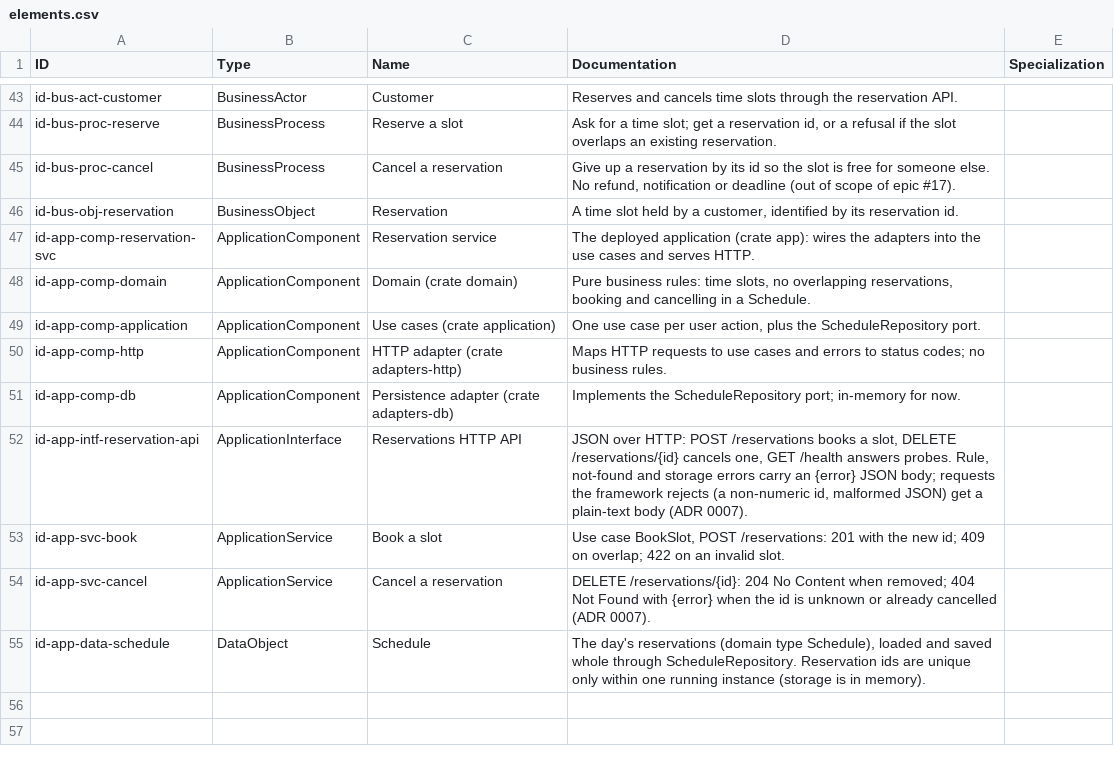
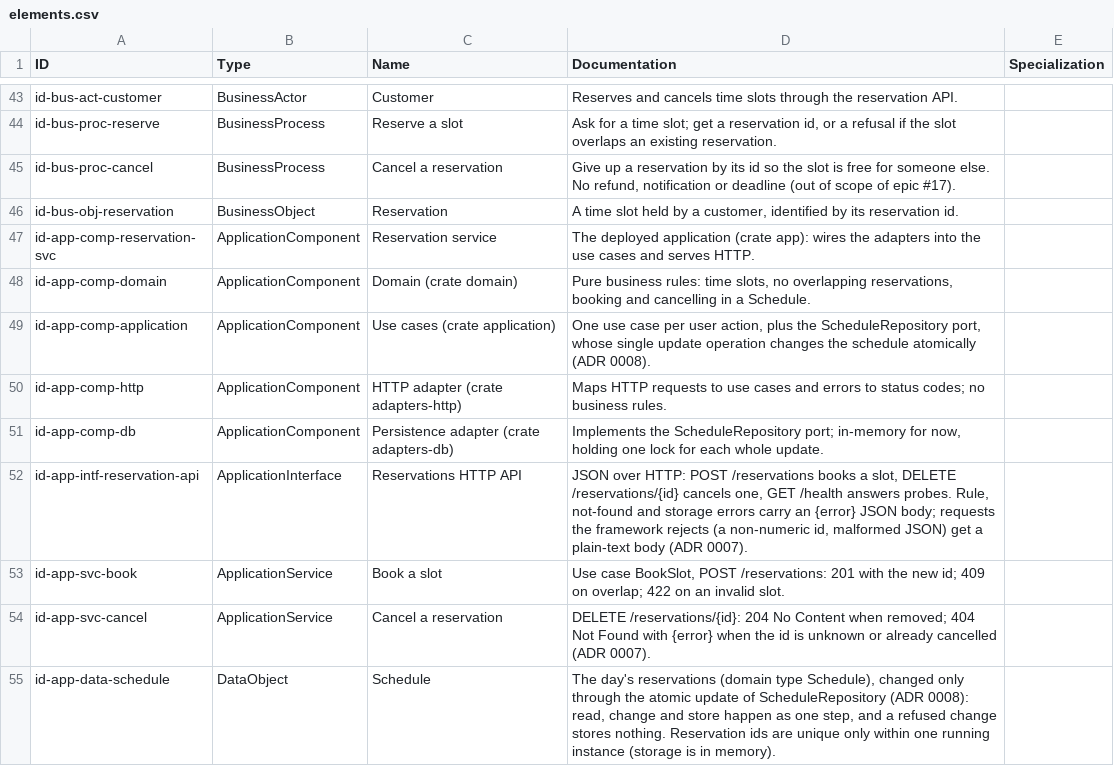
Before and after one commit to num-bbro/rust-factory, a CSV file: docs/architecture/model/elements.csv, drawn as a sheet; only a part is shown, gaps mark what is left out.

```diff
--- a/docs/architecture/model/elements.csv
+++ b/docs/architecture/model/elements.csv
@@ -48,5 +48,5 @@
 "id-app-comp-domain","ApplicationComponent","Domain (crate domain)","Pure business rules: time slots, no overlapping reservations, booking and cancelling in a Schedule.",""
-"id-app-comp-application","ApplicationComponent","Use cases (crate application)","One use case per user action, plus the ScheduleRepository port.",""
+"id-app-comp-application","ApplicationComponent","Use cases (crate application)","One use case per user action, plus the ScheduleRepository port, whose single update operation changes the schedule atomically (ADR 0008).",""
 "id-app-comp-http","ApplicationComponent","HTTP adapter (crate adapters-http)","Maps HTTP requests to use cases and errors to status codes; no business rules.",""
-"id-app-comp-db","ApplicationComponent","Persistence adapter (crate adapters-db)","Implements the ScheduleRepository port; in-memory for now.",""
+"id-app-comp-db","ApplicationComponent","Persistence adapter (crate adapters-db)","Implements the ScheduleRepository port; in-memory for now, holding one lock for each whole update.",""
 "id-app-intf-reservation-api","ApplicationInterface","Reservations HTTP API","JSON over HTTP: POST /reservations books a slot, DELETE /reservations/{id} cancels one, GET /health answers probes. Rule, not-found and storage errors carry an {error} JSON body; requests the framework rejects (a non-numeric id, malformed JSON) get a plain-text body (ADR 0007).",""
@@ -54,2 +54,2 @@
 "id-app-svc-cancel","ApplicationService","Cancel a reservation","DELETE /reservations/{id}: 204 No Content when removed; 404 Not Found with {error} when the id is unknown or already cancelled (ADR 0007).",""
-"id-app-data-schedule","DataObject","Schedule","The day's reservations (domain type Schedule), loaded and saved whole through ScheduleRepository. Reservation ids are unique only within one running instance (storage is in memory).",""
+"id-app-data-schedule","DataObject","Schedule","The day's reservations (domain type Schedule), changed only through the atomic update of ScheduleRepository (ADR 0008): read, change and store happen as one step, and a refused change stores nothing. Reservation ids are unique only within one running instance (storage is in memory).",""
```
Also changed, not shown: docs/architecture/model/properties.csv, 10 other files.
